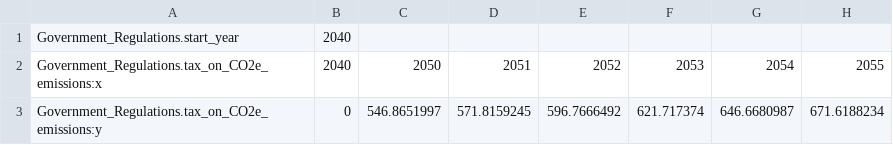
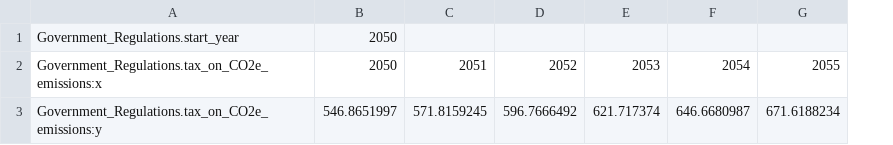
Before and after one commit to BenjaminBlanz/WorldTransFrida-Uncertainty, a CSV file: FRIDA-configs/policy_C0to400-lin.csv, drawn as a sheet; only a part is shown; removed rows and columns are numbered as before the commit, all else as after; the diff names each change by its address in the sheet, - before the commit and + after, or states it on an @@ line.

Commit message:
update IAMC Diagnostics scenario

```diff
--- a/FRIDA-configs/policy_C0to400-lin.csv
+++ b/FRIDA-configs/policy_C0to400-lin.csv
-column B, rows 1-3: 2040 | 2040 | 0
-B1: (empty)
+B1: 2050
```
